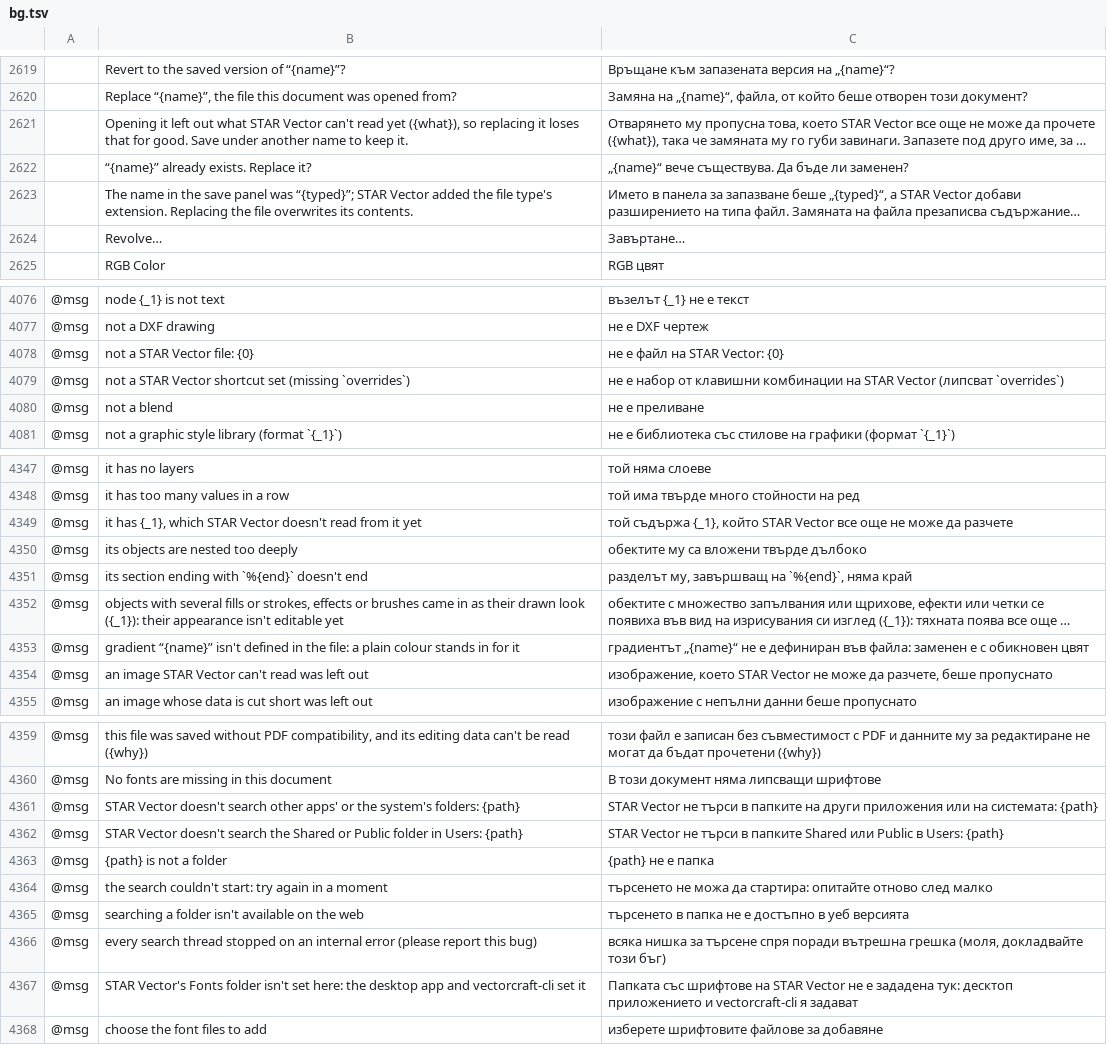
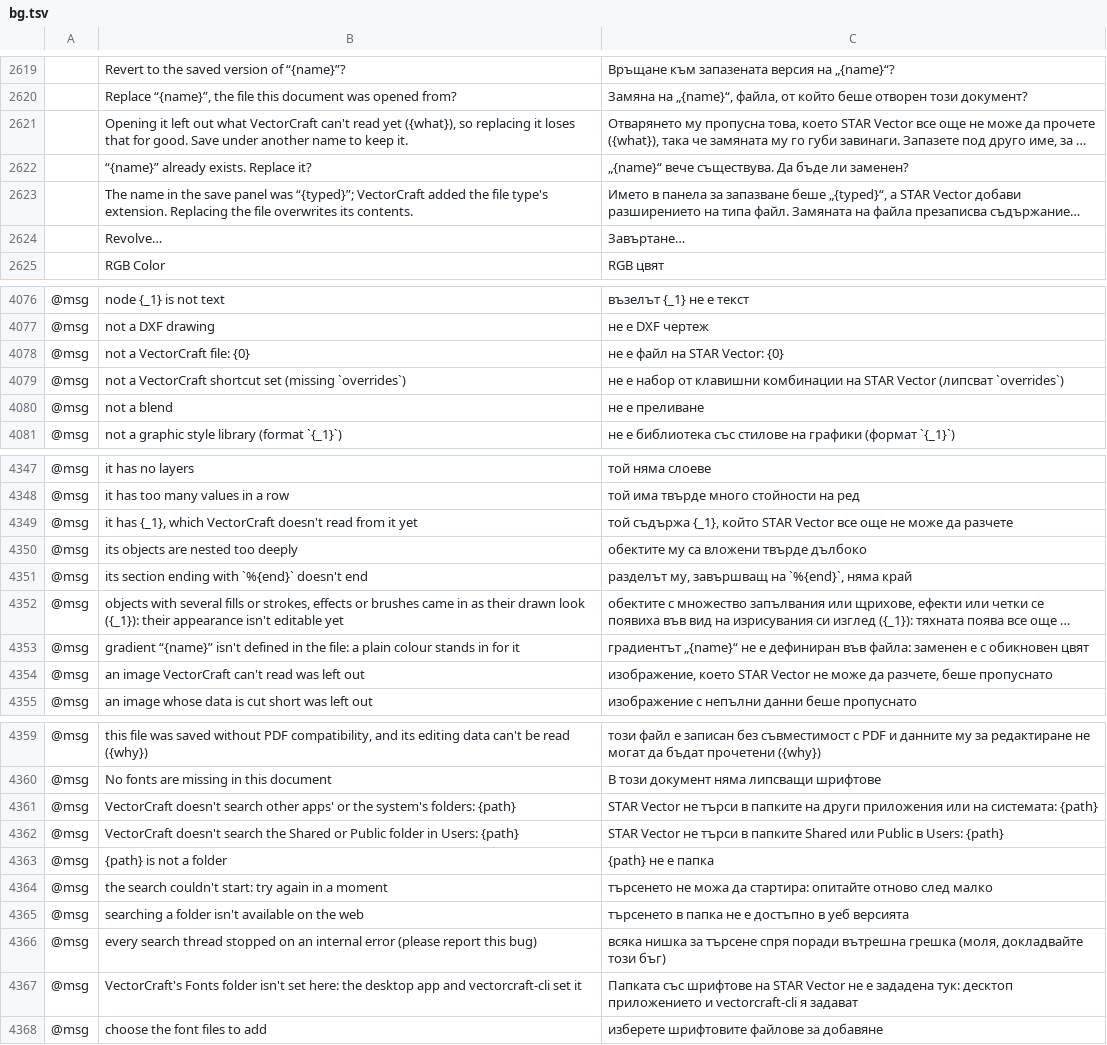
Before and after one commit to Devstar7/vectorcraft, a TSV file: crates/ui-egui/src/i18n/bg.tsv, drawn as a sheet; only a part is shown, gaps mark what is left out; long unchanged cells end in …; the diff covers the shown part only; the diff names each change by its address in the sheet, - before the commit and + after, or states it on an @@ line.

Commit message:
STAR Vector: keep translation keys in sync with source strings

```diff
--- a/crates/ui-egui/src/i18n/bg.tsv
+++ b/crates/ui-egui/src/i18n/bg.tsv
-B2621: …out what STAR Vector can't read…
+B2621: …out what VectorCraft can't read…
-B2623: …was “{typed}”; STAR Vector added the…
+B2623: …was “{typed}”; VectorCraft added the…
-B4078: not a STAR Vector file: {0}
+B4078: not a VectorCraft file: {0}
-B4079: not a STAR Vector shortcut set…
+B4079: not a VectorCraft shortcut set…
-B4349: …{_1}, which STAR Vector doesn't read…
+B4349: …{_1}, which VectorCraft doesn't read…
-B4354: an image STAR Vector can't read was left out
+B4354: an image VectorCraft can't read was left out
-B4361: STAR Vector doesn't search…
+B4361: VectorCraft doesn't search…
-B4362: STAR Vector doesn't search…
+B4362: VectorCraft doesn't search…
-B4367: STAR Vector's Fonts folder…
+B4367: VectorCraft's Fonts folder…
```
Also changed, not shown: 38 edited cells elsewhere in this file, crates/ui-egui/src/i18n/cs.tsv, crates/ui-egui/src/i18n/da.tsv, 21 other files.
